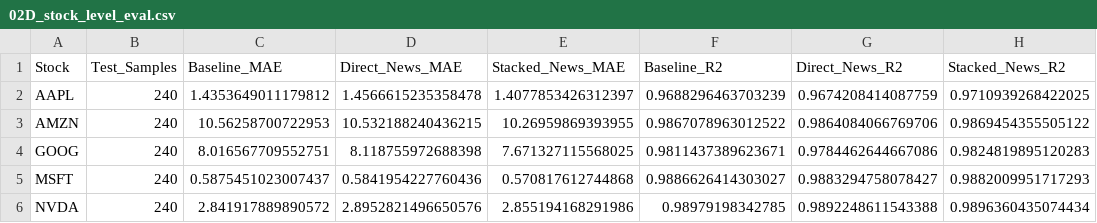
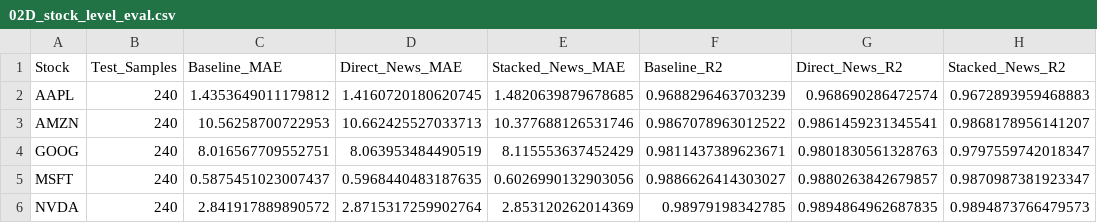
Before and after one commit to EnochCHIU-polyu/ML-in-Finance-Data-Project, a CSV file: project_folder/02_stock_price_regression/data/02D_stock_level_eval.csv, drawn as a sheet.

```diff
--- a/project_folder/02_stock_price_regression/data/02D_stock_level_eval.csv
+++ b/project_folder/02_stock_price_regression/data/02D_stock_level_eval.csv
@@ -1,6 +1,6 @@
 Stock,Test_Samples,Baseline_MAE,Direct_News_MAE,Stacked_News_MAE,Baseline_R2,Direct_News_R2,Stacked_News_R2
-AAPL,240,1.4353649011179812,1.4566615235358478,1.4077853426312397,0.9688296463703239,0.9674208414087759,0.9710939268422025
-AMZN,240,10.56258700722953,10.532188240436215,10.26959869393955,0.9867078963012522,0.9864084066769706,0.9869454355505122
-GOOG,240,8.016567709552751,8.118755972688398,7.671327115568025,0.9811437389623671,0.9784462644667086,0.9824819895120283
-MSFT,240,0.5875451023007437,0.5841954227760436,0.570817612744868,0.9886626414303027,0.9883294758078427,0.9882009951717293
-NVDA,240,2.841917889890572,2.8952821496650576,2.855194168291986,0.98979198342785,0.9892248611543388,0.9896360435074434
+AAPL,240,1.4353649011179812,1.4160720180620745,1.4820639879678685,0.9688296463703239,0.968690286472574,0.9672893959468883
+AMZN,240,10.56258700722953,10.662425527033713,10.377688126531746,0.9867078963012522,0.9861459231345541,0.9868178956141207
+GOOG,240,8.016567709552751,8.063953484490519,8.115553637452429,0.9811437389623671,0.9801830561328763,0.9797559742018347
+MSFT,240,0.5875451023007437,0.5968440483187635,0.6026990132903056,0.9886626414303027,0.9880263842679857,0.9870987381923347
+NVDA,240,2.841917889890572,2.8715317259902764,2.853120262014369,0.98979198342785,0.9894864962687835,0.9894873766479573
```
Also changed, not shown: project_folder/02_stock_price_regression/data/02D_cluster_news_features.csv, project_folder/02_stock_price_regression/data/02D_xgb_baseline_vs_clusternews.csv, 5 other files.
